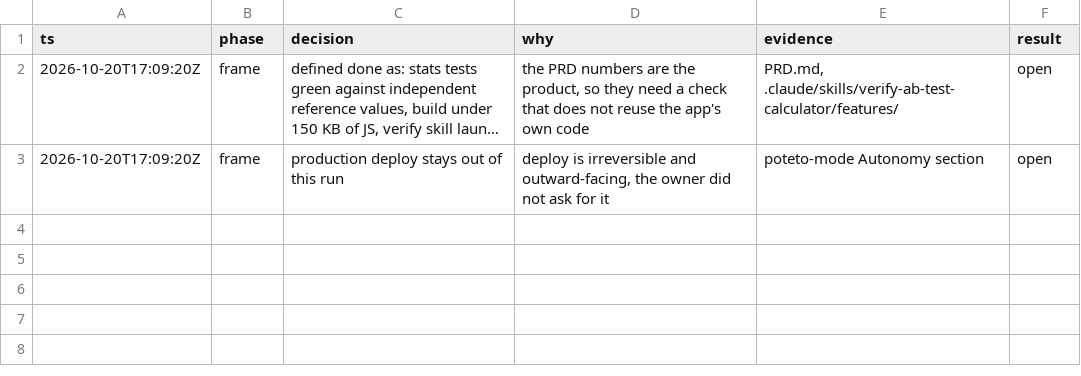
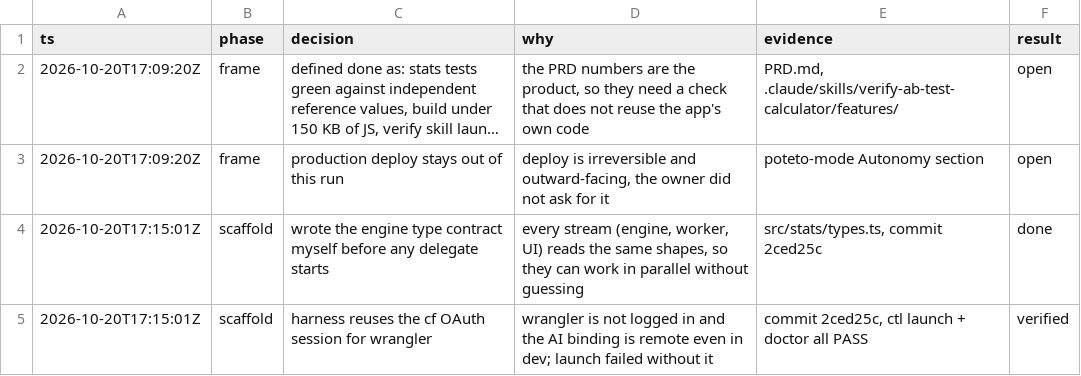
Before and after one commit to iagodemacedo/ab-test-calculator, a TSV file: .audit/calculator-v1.tsv, drawn as a sheet; long unchanged cells end in …; the diff names each change by its address in the sheet, - before the commit and + after, or states it on an @@ line.

```diff
--- a/.audit/calculator-v1.tsv
+++ b/.audit/calculator-v1.tsv
+row 4: 2026-10-20T17:15:01Z | scaffold | wrote the engine type contract myself before any delegate starts | every stream (engine, worker, UI) reads the same shapes, so they can work in parallel without guessing | src/stats/types.ts, commit 2ced25c | done
+row 5: 2026-10-20T17:15:01Z | scaffold | harness reuses the cf OAuth session for wrangler | wrangler is not logged in and the AI binding is remote even in dev; launch failed without it | commit 2ced25c, ctl launch + doctor all PASS | verified
```
Also changed, not shown: 1 other file.
